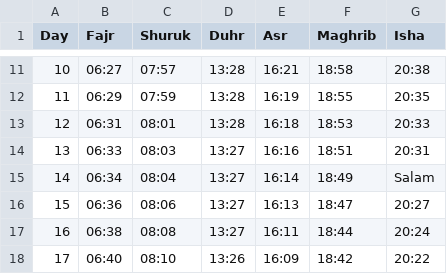
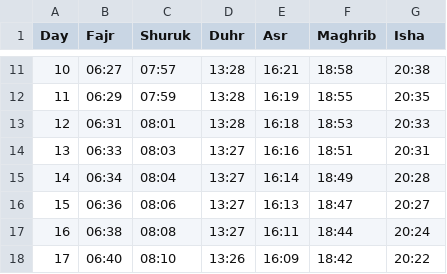
Before and after one commit to Toonstore/gebedstijden, a CSV file: moskee/el-fath-gouda/2026/10.csv, drawn as a sheet; only a part is shown, gaps mark what is left out.

Commit message:
Update prayer times for October 14

```diff
--- a/moskee/el-fath-gouda/2026/10.csv
+++ b/moskee/el-fath-gouda/2026/10.csv
@@ -14,3 +14,3 @@ Day,Fajr,Shuruk,Duhr,Asr,Maghrib,Isha
 13,06:33,08:03,13:27,16:16,18:51,20:31
-14,06:34,08:04,13:27,16:14,18:49,Salam
+14,06:34,08:04,13:27,16:14,18:49,20:28
 15,06:36,08:06,13:27,16:13,18:47,20:27
```
